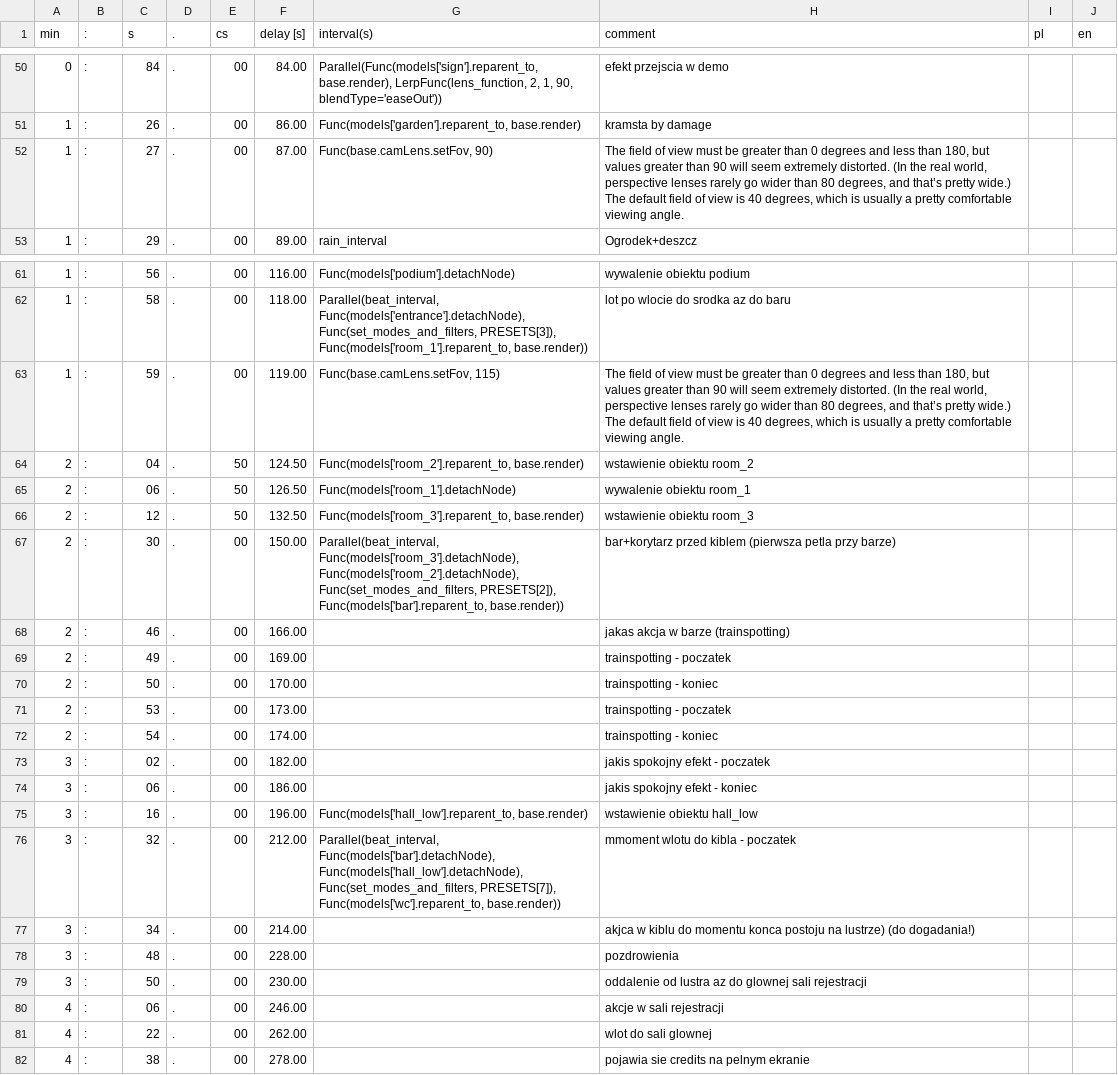
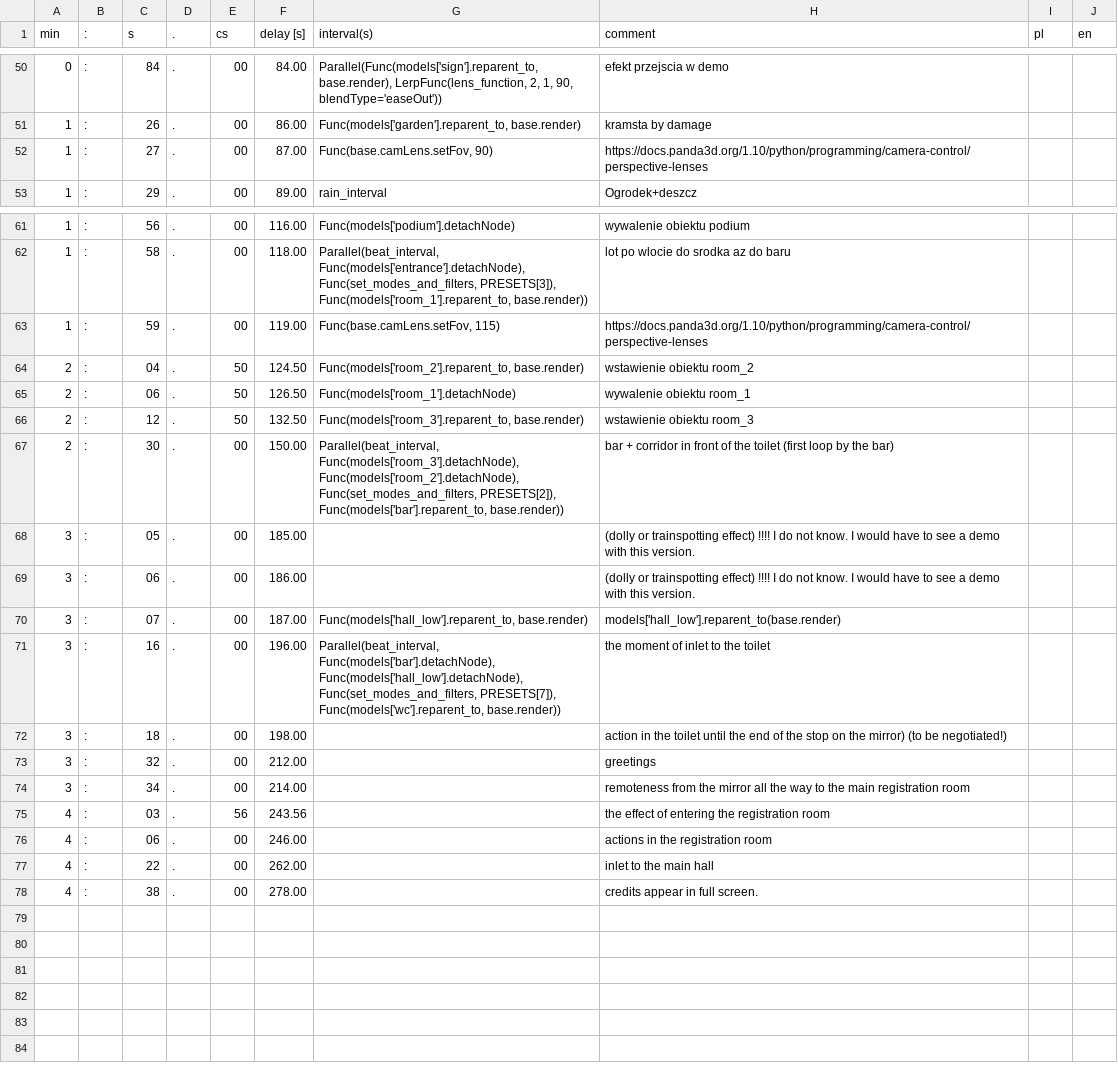
Before and after one commit to miklesz/PointCloud, a TSV file: models/events.tsv, drawn as a sheet; only a part is shown, gaps mark what is left out; the diff covers the shown part only.

```diff
--- a/models/events.tsv
+++ b/models/events.tsv
@@ -51,3 +51,3 @@ min	:	s	.	cs	delay [s]	interval(s)	comment	pl	en
 1	:	26	.	00	86.00	Func(models['garden'].reparent_to, base.render)	kramsta by damage		
-1	:	27	.	00	87.00	Func(base.camLens.setFov, 90)	The field of view must be greater than 0 degrees and less than 180, but values greater than 90 will seem extremely distorted. (In the real world, perspective lenses rarely go wider than 80 degrees, and that’s pretty wide.) The default field of view is 40 degrees, which is usually a pretty comfortable viewing angle.		
+1	:	27	.	00	87.00	Func(base.camLens.setFov, 90)	https://docs.panda3d.org/1.10/python/programming/camera-control/perspective-lenses		
 1	:	29	.	00	89.00	rain_interval	Ogrodek+deszcz		
@@ -62,3 +62,3 @@ min	:	s	.	cs	delay [s]	interval(s)	comment	pl	en
 1	:	58	.	00	118.00	Parallel(beat_interval, Func(models['entrance'].detachNode), Func(set_modes_and_filters, PRESETS[3]), Func(models['room_1'].reparent_to, base.render))	lot po wlocie do srodka az do baru		
-1	:	59	.	00	119.00	Func(base.camLens.setFov, 115)	The field of view must be greater than 0 degrees and less than 180, but values greater than 90 will seem extremely distorted. (In the real world, perspective lenses rarely go wider than 80 degrees, and that’s pretty wide.) The default field of view is 40 degrees, which is usually a pretty comfortable viewing angle.		
+1	:	59	.	00	119.00	Func(base.camLens.setFov, 115)	https://docs.panda3d.org/1.10/python/programming/camera-control/perspective-lenses		
 2	:	04	.	50	124.50	Func(models['room_2'].reparent_to, base.render)	wstawienie obiektu room_2		
@@ -66,17 +66,13 @@ min	:	s	.	cs	delay [s]	interval(s)	comment	pl	en
 2	:	12	.	50	132.50	Func(models['room_3'].reparent_to, base.render)	wstawienie obiektu room_3		
-2	:	30	.	00	150.00	Parallel(beat_interval, Func(models['room_3'].detachNode), Func(models['room_2'].detachNode), Func(set_modes_and_filters, PRESETS[2]), Func(models['bar'].reparent_to, base.render))	bar+korytarz przed kiblem (pierwsza petla przy barze)		
-2	:	46	.	00	166.00		jakas akcja w barze (trainspotting)		
-2	:	49	.	00	169.00		trainspotting - poczatek		
-2	:	50	.	00	170.00		trainspotting - koniec		
-2	:	53	.	00	173.00		trainspotting - poczatek		
-2	:	54	.	00	174.00		trainspotting - koniec		
-3	:	02	.	00	182.00		jakis spokojny efekt - poczatek		
-3	:	06	.	00	186.00		jakis spokojny efekt - koniec		
-3	:	16	.	00	196.00	Func(models['hall_low'].reparent_to, base.render)	wstawienie obiektu hall_low		
-3	:	32	.	00	212.00	Parallel(beat_interval, Func(models['bar'].detachNode), Func(models['hall_low'].detachNode), Func(set_modes_and_filters, PRESETS[7]), Func(models['wc'].reparent_to, base.render))	mmoment wlotu do kibla - poczatek		
-3	:	34	.	00	214.00		akjca w kiblu do momentu konca postoju na lustrze) (do dogadania!)		
-3	:	48	.	00	228.00		pozdrowienia		
-3	:	50	.	00	230.00		oddalenie od lustra az do glownej sali rejestracji		
-4	:	06	.	00	246.00		akcje w sali rejestracji		
-4	:	22	.	00	262.00		wlot do sali glownej		
-4	:	38	.	00	278.00		pojawia sie credits na pelnym ekranie		
+2	:	30	.	00	150.00	Parallel(beat_interval, Func(models['room_3'].detachNode), Func(models['room_2'].detachNode), Func(set_modes_and_filters, PRESETS[2]), Func(models['bar'].reparent_to, base.render))	bar + corridor in front of the toilet (first loop by the bar)		
+3	:	05	.	00	185.00		(dolly or trainspotting effect) !!!! I do not know. I would have to see a demo with this version.		
+3	:	06	.	00	186.00		(dolly or trainspotting effect) !!!! I do not know. I would have to see a demo with this version.		
+3	:	07	.	00	187.00	Func(models['hall_low'].reparent_to, base.render)	models['hall_low'].reparent_to(base.render)		
+3	:	16	.	00	196.00	Parallel(beat_interval, Func(models['bar'].detachNode), Func(models['hall_low'].detachNode), Func(set_modes_and_filters, PRESETS[7]), Func(models['wc'].reparent_to, base.render))	the moment of inlet to the toilet		
+3	:	18	.	00	198.00		action in the toilet until the end of the stop on the mirror) (to be negotiated!)		
+3	:	32	.	00	212.00		greetings		
+3	:	34	.	00	214.00		remoteness from the mirror all the way to the main registration room		
+4	:	03	.	56	243.56		the effect of entering the registration room		
+4	:	06	.	00	246.00		actions in the registration room		
+4	:	22	.	00	262.00		inlet to the main hall		
+4	:	38	.	00	278.00		credits appear in full screen.		
```
Also changed, not shown: 19 edited cells elsewhere in this file, models/camera.csv, 10 other files.
